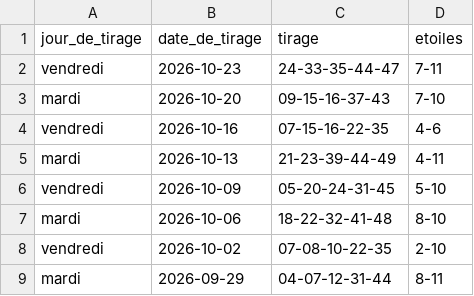
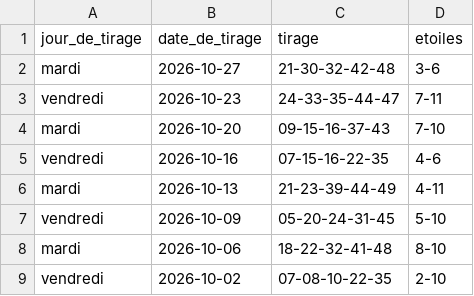
Before and after one commit to lgr974/euromillions-data, a CSV file: euromillions_merged.csv, drawn as a sheet; only a part is shown; the shorter side is filled out with more unchanged rows.

```diff
--- a/euromillions_merged.csv
+++ b/euromillions_merged.csv
@@ -1,2 +1,3 @@
 jour_de_tirage;date_de_tirage;tirage;etoiles
+mardi;2026-10-27;21-30-32-42-48;3-6
 vendredi;2026-10-23;24-33-35-44-47;7-11
```
